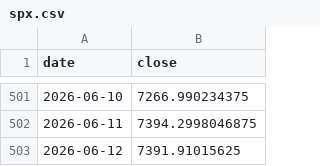
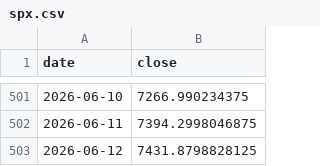
Before and after one commit to hatkohei0611-design/market-monitor, a CSV file: data/spx.csv, drawn as a sheet; only a part is shown, gaps mark what is left out.

```diff
--- a/data/spx.csv
+++ b/data/spx.csv
@@ -502,2 +502,2 @@ date,close
 2026-06-11,7394.2998046875
-2026-06-12,7391.91015625
+2026-06-12,7431.8798828125
```
Also changed, not shown: 4 other files.
